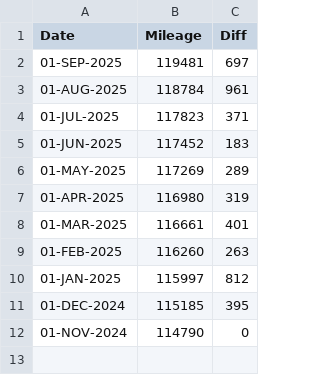
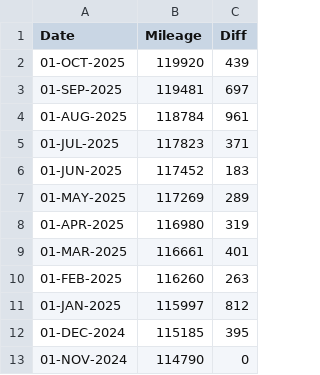
Before and after one commit to codetojoy/self, a CSV file: personal/car/car-chev.csv, drawn as a sheet.

Commit message:
incremental update Tue 30 Sep 2025 19:14:08 ADT

```diff
--- a/personal/car/car-chev.csv
+++ b/personal/car/car-chev.csv
@@ -1,2 +1,3 @@
 Date,Mileage,Diff
+01-OCT-2025,119920,439
 01-SEP-2025,119481,697
```
